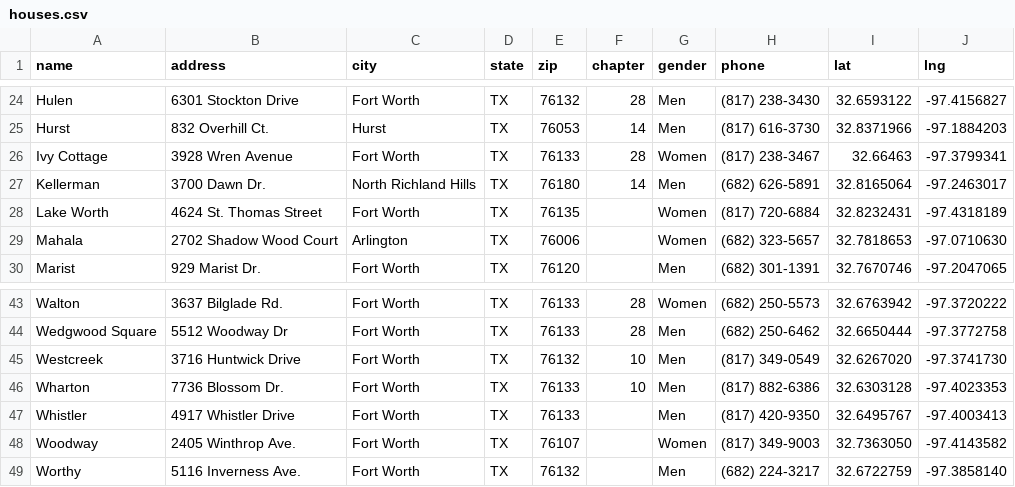
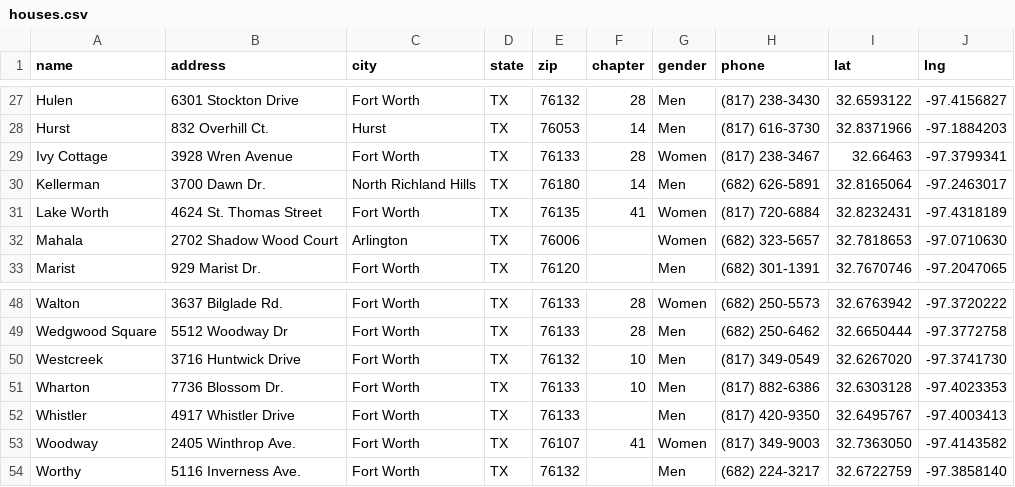
Before and after one commit to CTerry001/oxford-dfw, a CSV file: data/fort-worth/houses.csv, drawn as a sheet; only a part is shown, gaps mark what is left out; the diff covers the shown part only.

```diff
--- a/data/fort-worth/houses.csv
+++ b/data/fort-worth/houses.csv
@@ -27,3 +30,3 @@ Ivy Cottage,3928 Wren Avenue,Fort Worth,TX,76133,28,Women,(817) 238-3467,32.6646
 Kellerman,3700 Dawn Dr.,North Richland Hills,TX,76180,14,Men,(682) 626-5891,32.8165064,-97.2463017
-Lake Worth,4624 St. Thomas Street,Fort Worth,TX,76135,,Women,(817) 720-6884,32.8232431,-97.4318189
+Lake Worth,4624 St. Thomas Street,Fort Worth,TX,76135,41,Women,(817) 720-6884,32.8232431,-97.4318189
 Mahala,2702 Shadow Wood Court,Arlington,TX,76006,,Women,(682) 323-5657,32.7818653,-97.0710630
@@ -47,3 +52,3 @@ Wharton,7736 Blossom Dr.,Fort Worth,TX,76133,10,Men,(817) 882-6386,32.6303128,-9
 Whistler,4917 Whistler Drive,Fort Worth,TX,76133,,Men,(817) 420-9350,32.6495767,-97.4003413
-Woodway,2405 Winthrop Ave.,Fort Worth,TX,76107,,Women,(817) 349-9003,32.7363050,-97.4143582
+Woodway,2405 Winthrop Ave.,Fort Worth,TX,76107,41,Women,(817) 349-9003,32.7363050,-97.4143582
 Worthy,5116 Inverness Ave.,Fort Worth,TX,76132,,Men,(682) 224-3217,32.6722759,-97.3858140
```
Also changed, not shown: 5 added rows and 5 edited cells elsewhere in this file, 2 other files.
